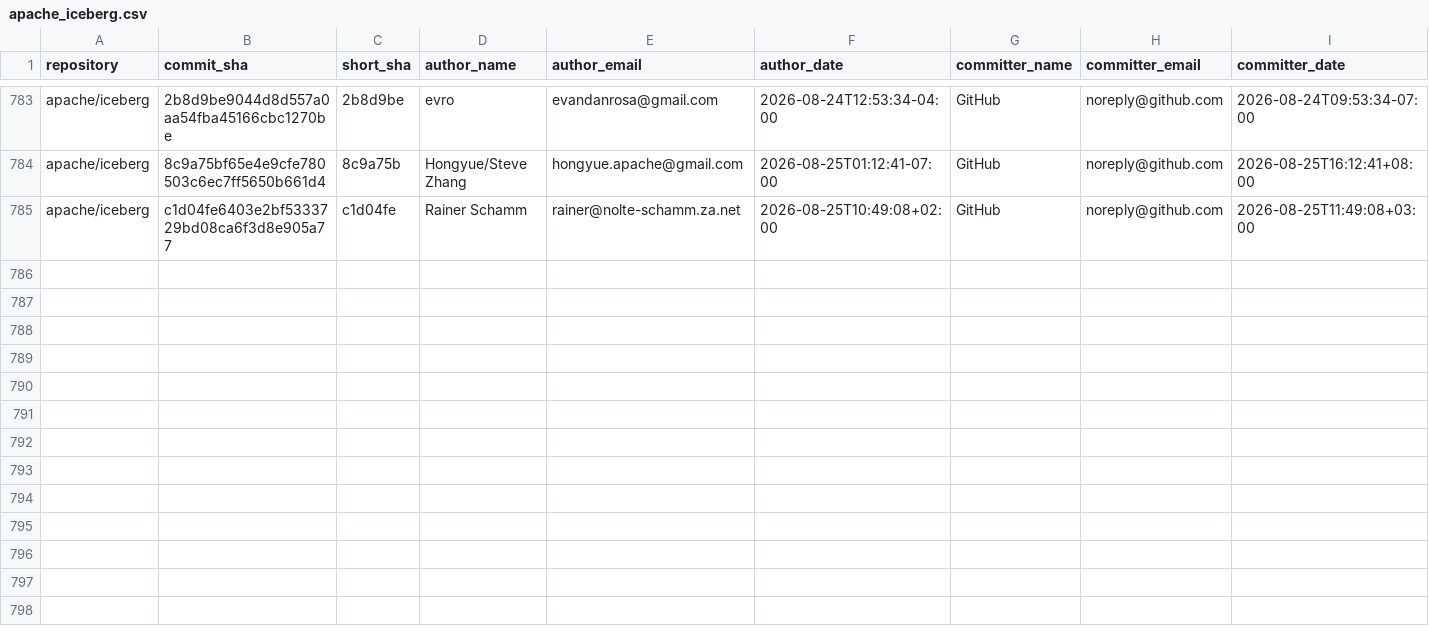
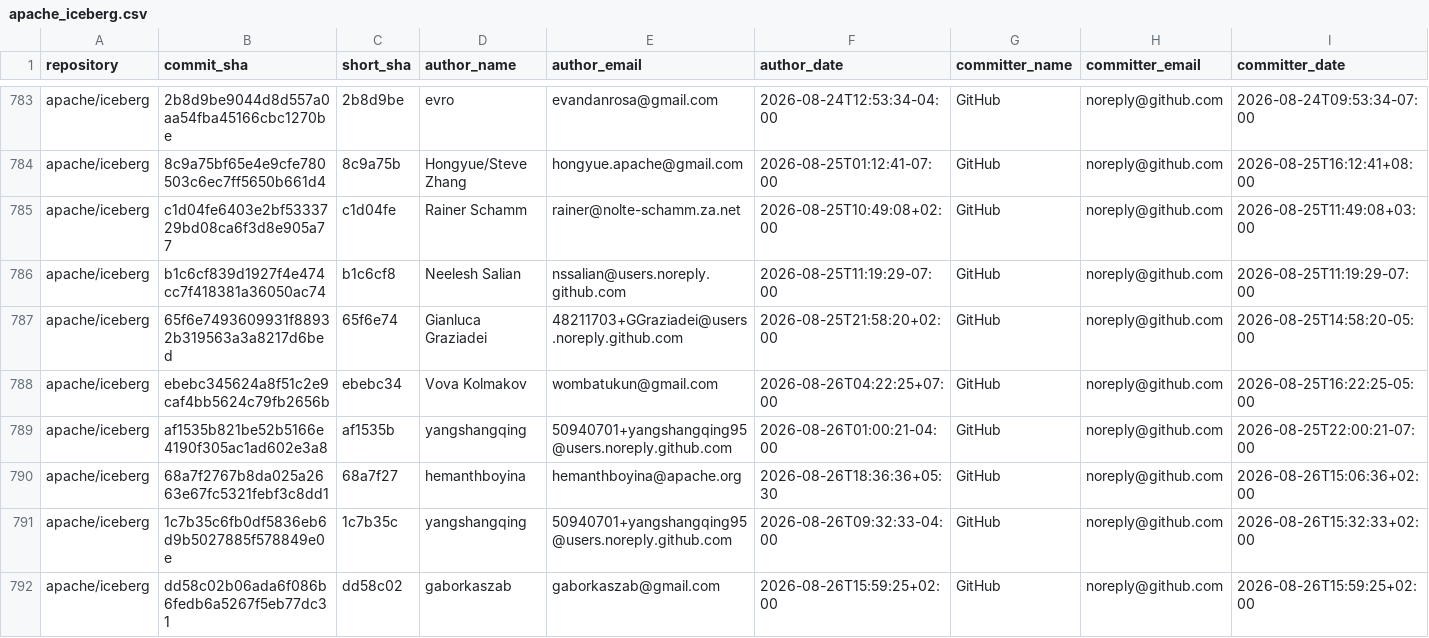
Before and after one commit to kevinjqliu/iceberg-activity-tracker, a CSV file: data/commits/apache_iceberg.csv, drawn as a sheet; only a part is shown, gaps mark what is left out; rows hold the shown columns only; the diff names each change by its address in the sheet, - before the commit and + after, or states it on an @@ line.

```diff
--- a/data/commits/apache_iceberg.csv
+++ b/data/commits/apache_iceberg.csv
+row 786: apache/iceberg | b1c6cf839d1927f4e474cc7f418381a36050ac74 | b1c6cf8 | Neelesh Salian | nssalian@users.noreply.github.com | 2026-08-25T11:19:29-07:00 | GitHub | noreply@github.com | 2026-08-25T11:19:29-07:00
+row 787: apache/iceberg | 65f6e7493609931f88932b319563a3a8217d6bed | 65f6e74 | Gianluca Graziadei | 48211703+GGraziadei@users.noreply.github.com | 2026-08-25T21:58:20+02:00 | GitHub | noreply@github.com | 2026-08-25T14:58:20-05:00
+row 788: apache/iceberg | ebebc345624a8f51c2e9caf4bb5624c79fb2656b | ebebc34 | Vova Kolmakov | wombatukun@gmail.com | 2026-08-26T04:22:25+07:00 | GitHub | noreply@github.com | 2026-08-25T16:22:25-05:00
+row 789: apache/iceberg | af1535b821be52b5166e4190f305ac1ad602e3a8 | af1535b | yangshangqing | 50940701+yangshangqing95@users.noreply.github.com | 2026-08-26T01:00:21-04:00 | GitHub | noreply@github.com | 2026-08-25T22:00:21-07:00
+row 790: apache/iceberg | 68a7f2767b8da025a2663e67fc5321febf3c8dd1 | 68a7f27 | hemanthboyina | hemanthboyina@apache.org | 2026-08-26T18:36:36+05:30 | GitHub | noreply@github.com | 2026-08-26T15:06:36+02:00
+row 791: apache/iceberg | 1c7b35c6fb0df5836eb6d9b5027885f578849e0e | 1c7b35c | yangshangqing | 50940701+yangshangqing95@users.noreply.github.com | 2026-08-26T09:32:33-04:00 | GitHub | noreply@github.com | 2026-08-26T15:32:33+02:00
+row 792: apache/iceberg | dd58c02b06ada6f086b6fedb6a5267f5eb77dc31 | dd58c02 | gaborkaszab | gaborkaszab@gmail.com | 2026-08-26T15:59:25+02:00 | GitHub | noreply@github.com | 2026-08-26T15:59:25+02:00
```
Also changed, not shown: data/commits/apache_iceberg_cpp.csv, data/commits/apache_iceberg_python.csv, 2 other files.
